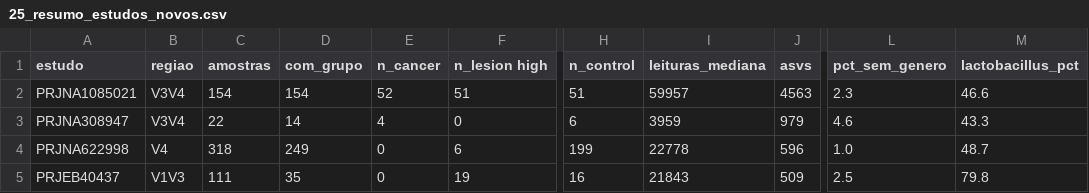
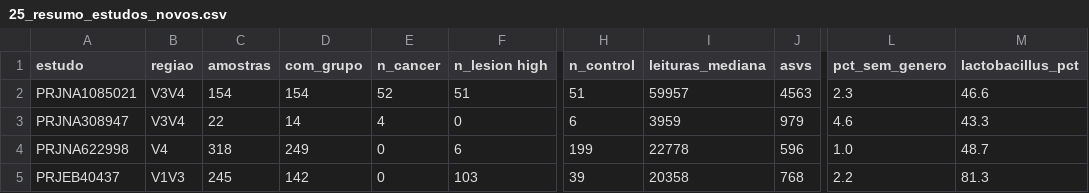
Before and after one commit to tassid/cervical-cancer-microbiome-ml, a CSV file: analysis/results/25_resumo_estudos_novos.csv, drawn as a sheet; only a part is shown, gaps mark what is left out; the diff names each change by its address in the sheet, - before the commit and + after, or states it on an @@ line.

```diff
--- a/analysis/results/25_resumo_estudos_novos.csv
+++ b/analysis/results/25_resumo_estudos_novos.csv
-C5 (amostras): 111
+C5 (amostras): 245
-D5 (com_grupo): 35
+D5 (com_grupo): 142
-F5 (n_lesion high): 19
+F5 (n_lesion high): 103
-H5 (n_control): 16
+H5 (n_control): 39
-I5 (leituras_mediana): 21843
+I5 (leituras_mediana): 20358
-J5 (asvs): 509
+J5 (asvs): 768
-L5 (pct_sem_genero): 2.5
+L5 (pct_sem_genero): 2.2
-M5 (lactobacillus_pct): 79.8
+M5 (lactobacillus_pct): 81.3
```
Also changed, not shown: analysis/results/25_cst_meta_com_novos.csv, analysis/results/25_cst_por_estudo_com_novos.csv, 6 other files.
